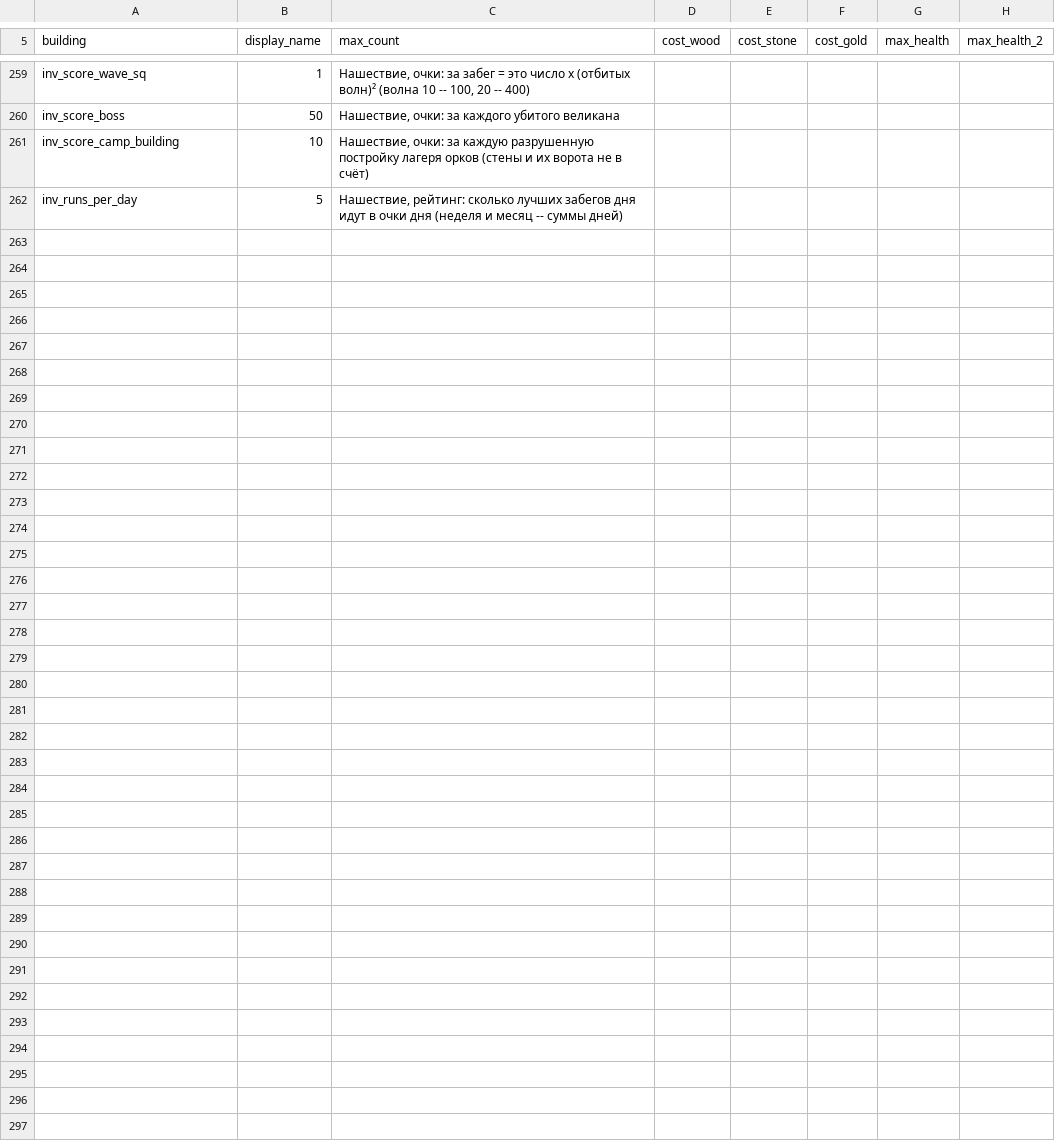
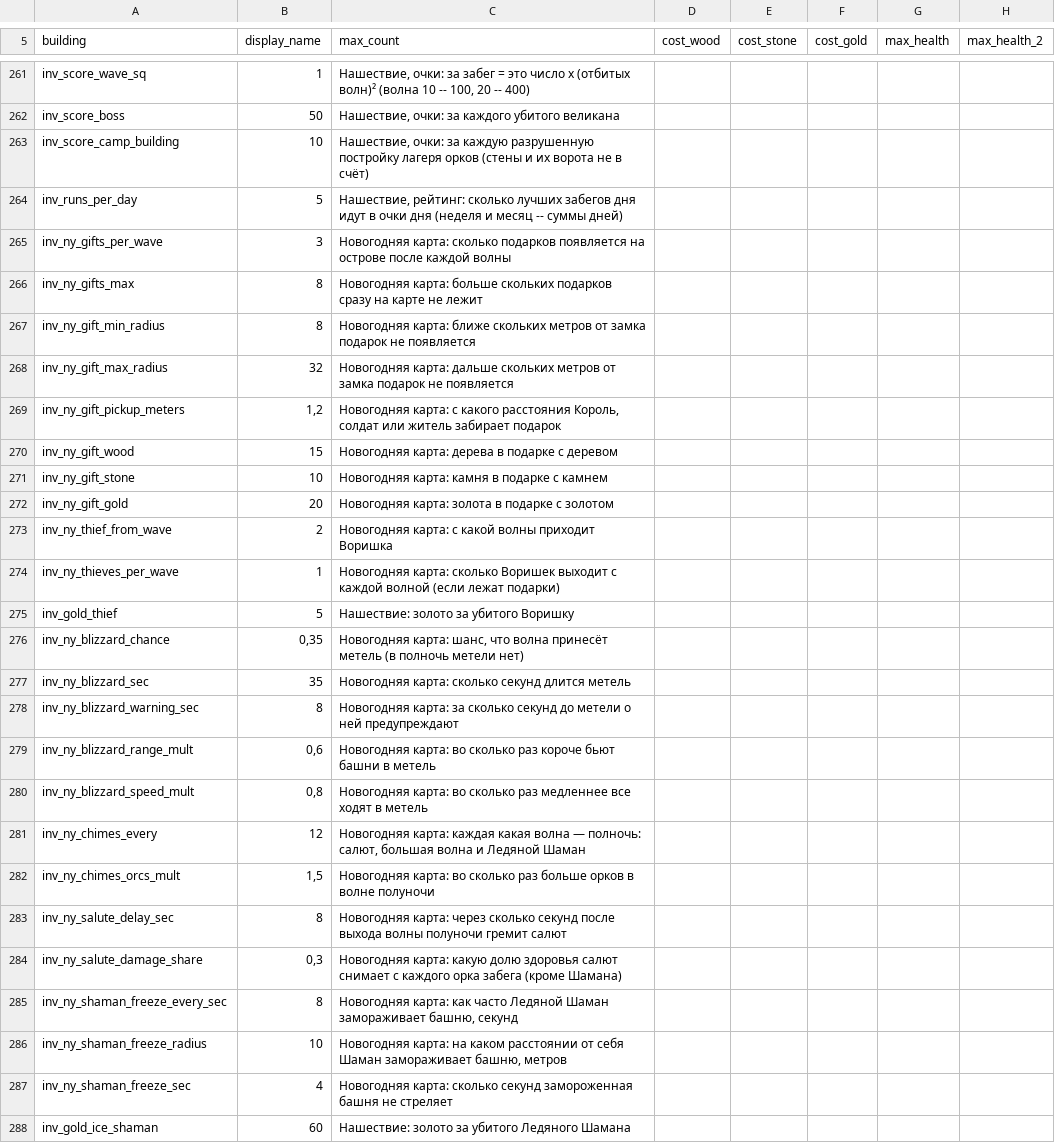
Before and after one commit to Safronov-Siarhei/CityBuilding, a CSV file: Assets/_Project/Balance/invasion.csv, drawn as a sheet; only a part is shown, gaps mark what is left out; rows hold the shown columns only; the diff covers the shown part only; the diff names each change by its address in the sheet, - before the commit and + after, or states it on an @@ line.

```diff
--- a/Assets/_Project/Balance/invasion.csv
+++ b/Assets/_Project/Balance/invasion.csv
+row 265: inv_ny_gifts_per_wave | 3 | Новогодняя карта: сколько подарков появляется на острове после каждой волны
+row 266: inv_ny_gifts_max | 8 | Новогодняя карта: больше скольких подарков сразу на карте не лежит
+row 267: inv_ny_gift_min_radius | 8 | Новогодняя карта: ближе скольких метров от замка подарок не появляется
+row 268: inv_ny_gift_max_radius | 32 | Новогодняя карта: дальше скольких метров от замка подарок не появляется
+row 269: inv_ny_gift_pickup_meters | 1,2 | Новогодняя карта: с какого расстояния Король, солдат или житель забирает подарок
+row 270: inv_ny_gift_wood | 15 | Новогодняя карта: дерева в подарке с деревом
+row 271: inv_ny_gift_stone | 10 | Новогодняя карта: камня в подарке с камнем
+row 272: inv_ny_gift_gold | 20 | Новогодняя карта: золота в подарке с золотом
+row 273: inv_ny_thief_from_wave | 2 | Новогодняя карта: с какой волны приходит Воришка
+row 274: inv_ny_thieves_per_wave | 1 | Новогодняя карта: сколько Воришек выходит с каждой волной (если лежат подарки)
+row 275: inv_gold_thief | 5 | Нашествие: золото за убитого Воришку
+row 276: inv_ny_blizzard_chance | 0,35 | Новогодняя карта: шанс, что волна принесёт метель (в полночь метели нет)
+row 277: inv_ny_blizzard_sec | 35 | Новогодняя карта: сколько секунд длится метель
+row 278: inv_ny_blizzard_warning_sec | 8 | Новогодняя карта: за сколько секунд до метели о ней предупреждают
+row 279: inv_ny_blizzard_range_mult | 0,6 | Новогодняя карта: во сколько раз короче бьют башни в метель
+row 280: inv_ny_blizzard_speed_mult | 0,8 | Новогодняя карта: во сколько раз медленнее все ходят в метель
+row 281: inv_ny_chimes_every | 12 | Новогодняя карта: каждая какая волна — полночь: салют, большая волна и Ледяной Шаман
+row 282: inv_ny_chimes_orcs_mult | 1,5 | Новогодняя карта: во сколько раз больше орков в волне полуночи
+row 283: inv_ny_salute_delay_sec | 8 | Новогодняя карта: через сколько секунд после выхода волны полуночи гремит салют
+row 284: inv_ny_salute_damage_share | 0,3 | Новогодняя карта: какую долю здоровья салют снимает с каждого орка забега (кроме Шамана)
+row 285: inv_ny_shaman_freeze_every_sec | 8 | Новогодняя карта: как часто Ледяной Шаман замораживает башню, секунд
+row 286: inv_ny_shaman_freeze_radius | 10 | Новогодняя карта: на каком расстоянии от себя Шаман замораживает башню, метров
+row 287: inv_ny_shaman_freeze_sec | 4 | Новогодняя карта: сколько секунд замороженная башня не стреляет
+row 288: inv_gold_ice_shaman | 60 | Нашествие: золото за убитого Ледяного Шамана
```
Also changed, not shown: 2 added rows and 1 edited cell elsewhere in this file, Assets/_Project/Balance/localization.csv, 46 other files.
